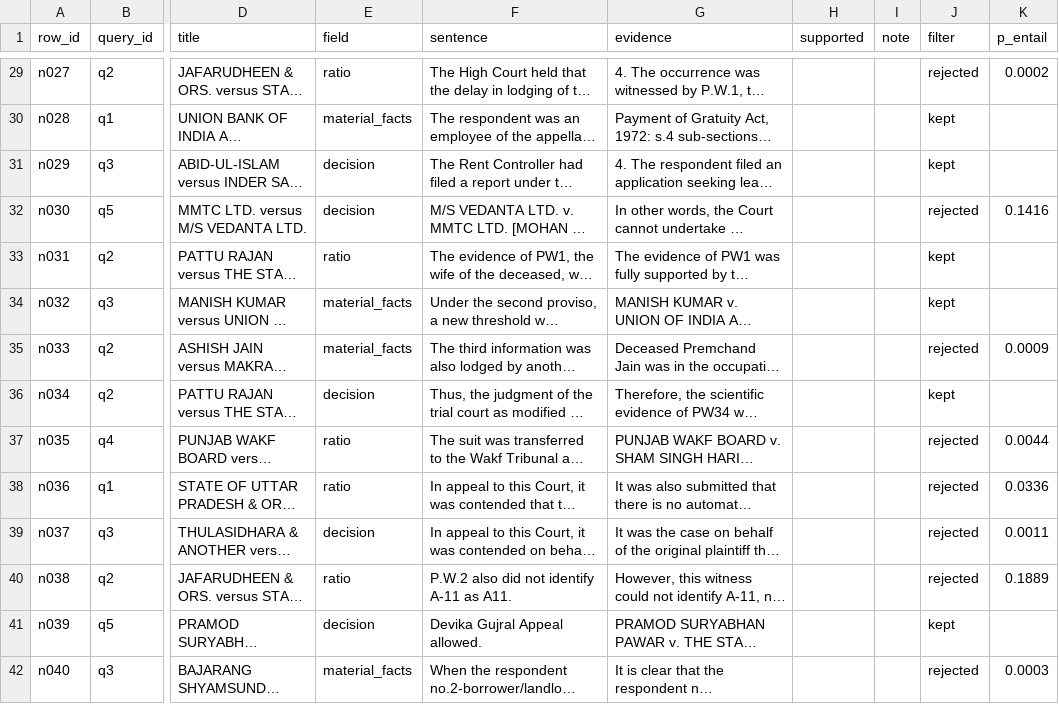
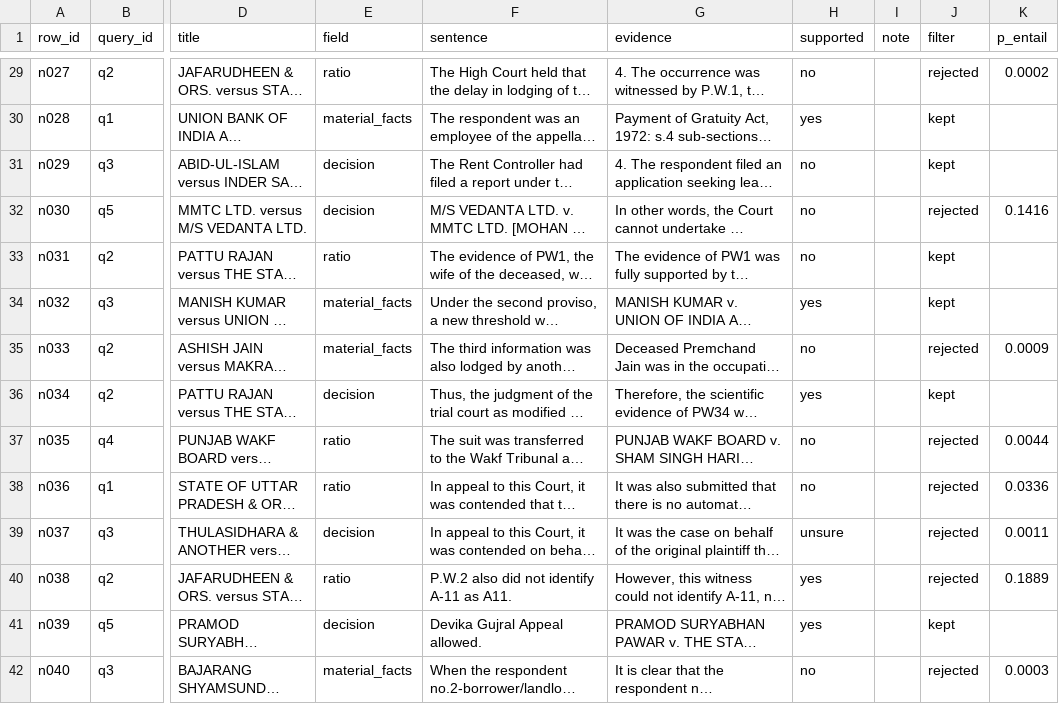
Before and after one commit to aishwaryanachammain-create/nyayasethu, a CSV file: eval/nli_check_sample.csv, drawn as a sheet; only a part is shown, gaps mark what is left out; long unchanged cells end in …; the diff covers the shown part only; the diff names each change by its address in the sheet, - before the commit and + after, or states it on an @@ line.

```diff
--- a/eval/nli_check_sample.csv
+++ b/eval/nli_check_sample.csv
-H29 (supported): (empty)
+H29 (supported): no
-H30 (supported): (empty)
+H30 (supported): yes
-H31:H33 (supported): (empty)
+H31:H33 (supported): no
-H34 (supported): (empty)
+H34 (supported): yes
-H35 (supported): (empty)
+H35 (supported): no
-H36 (supported): (empty)
+H36 (supported): yes
-H37:H38 (supported): (empty)
+H37:H38 (supported): no
-H39 (supported): (empty)
+H39 (supported): unsure
-H40:H41 (supported): (empty)
+H40:H41 (supported): yes
-H42 (supported): (empty)
+H42 (supported): no
```
Also changed, not shown: 66 edited cells elsewhere in this file, eval/citation_precision_sample.csv, 5 other files.
